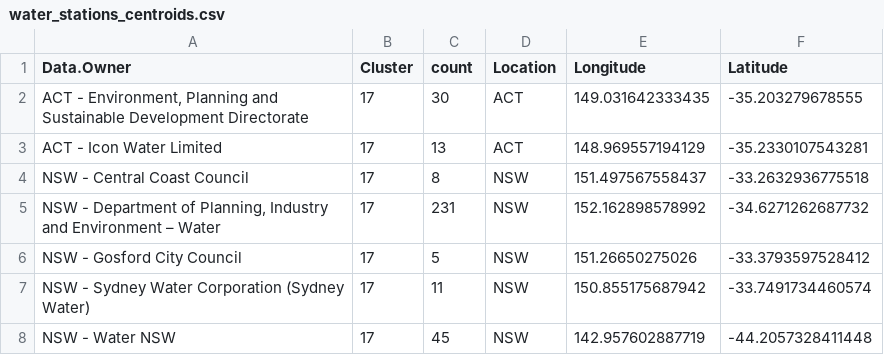
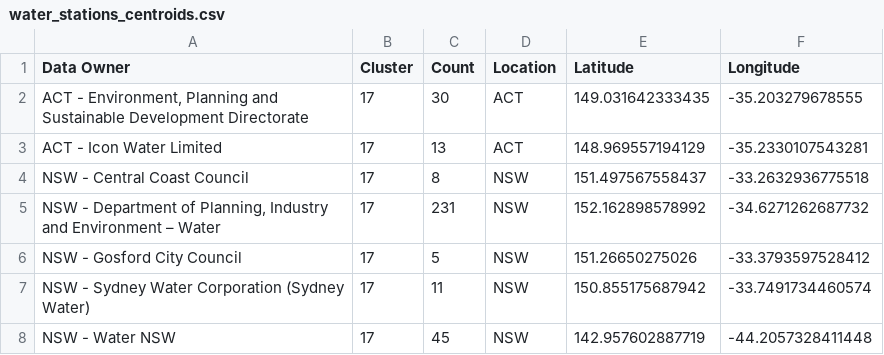
Before and after one commit to TingHanGan/utilisationOfWaterAUS, a CSV file: Datasets/water_stations_centroids.csv, drawn as a sheet; only a part is shown.

Commit message:
update

```diff
--- a/Datasets/water_stations_centroids.csv
+++ b/Datasets/water_stations_centroids.csv
@@ -1,2 +1,2 @@
-"Data.Owner","Cluster","count","Location","Longitude","Latitude"
+"Data Owner","Cluster","Count","Location","Latitude","Longitude"
 "ACT - Environment, Planning and Sustainable Development Directorate","17","30","ACT","149.031642333435","-35.203279678555"
```
